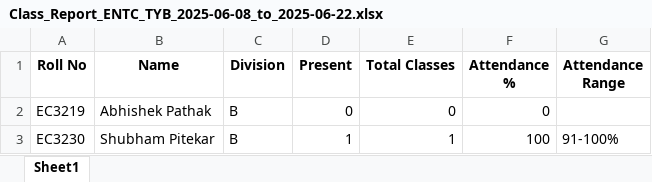
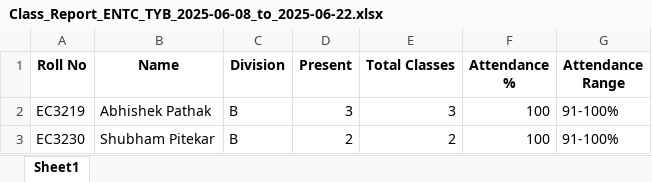
Before and after one commit to shuence/automated-attendance-system, an Excel workbook: excel_exports/Class_Report_ENTC_TYB_2025-06-08_to_2025-06-22.xlsx, sheet Sheet1, drawn as a sheet; values as stored, in another font and other column widths than the file's, no borders; the diff names each change by its address in the sheet, - before the commit and + after, or states it on an @@ line.

```diff
--- a/excel_exports/Class_Report_ENTC_TYB_2025-06-08_to_2025-06-22.xlsx (sheet Sheet1)
+++ b/excel_exports/Class_Report_ENTC_TYB_2025-06-08_to_2025-06-22.xlsx (sheet Sheet1)
-D2 (Present): 0
+D2 (Present): 3
-E2 (Total Classes): 0
+E2 (Total Classes): 3
-F2 (Attendance %): 0
+F2 (Attendance %): 100
-G2 (Attendance Range): (empty)
+G2 (Attendance Range): 91-100%
-D3 (Present): 1
+D3 (Present): 2
-E3 (Total Classes): 1
+E3 (Total Classes): 2
```
Also changed, not shown: excel_exports/AWP_ENTC_TYB.xlsx, 12 other files.
